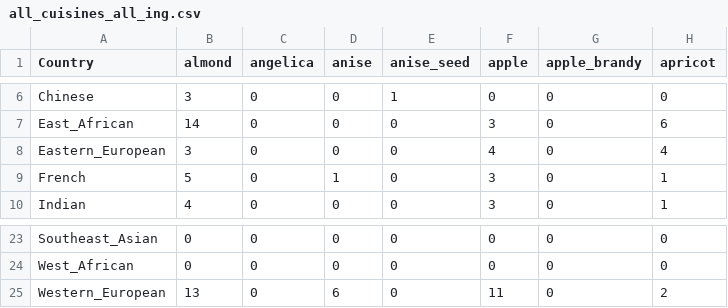
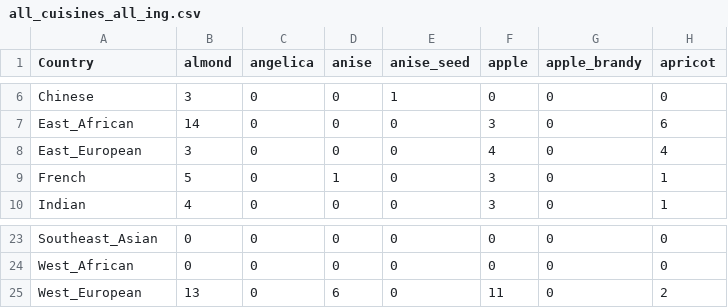
Before and after one commit to fannyheneine/HappyTreeFarms, a CSV file: data/all_cuisines_all_ing.csv, drawn as a sheet; only a part is shown, gaps mark what is left out; the diff names each change by its address in the sheet, - before the commit and + after, or states it on an @@ line.

```diff
--- a/data/all_cuisines_all_ing.csv
+++ b/data/all_cuisines_all_ing.csv
-A8 (Country): Eastern_European
+A8 (Country): East_European
-A25 (Country): Western_European
+A25 (Country): West_European
```
Also changed, not shown: data/all_cuisines_ing.csv, data/all_cuisines_percentages.csv, 3 other files.
